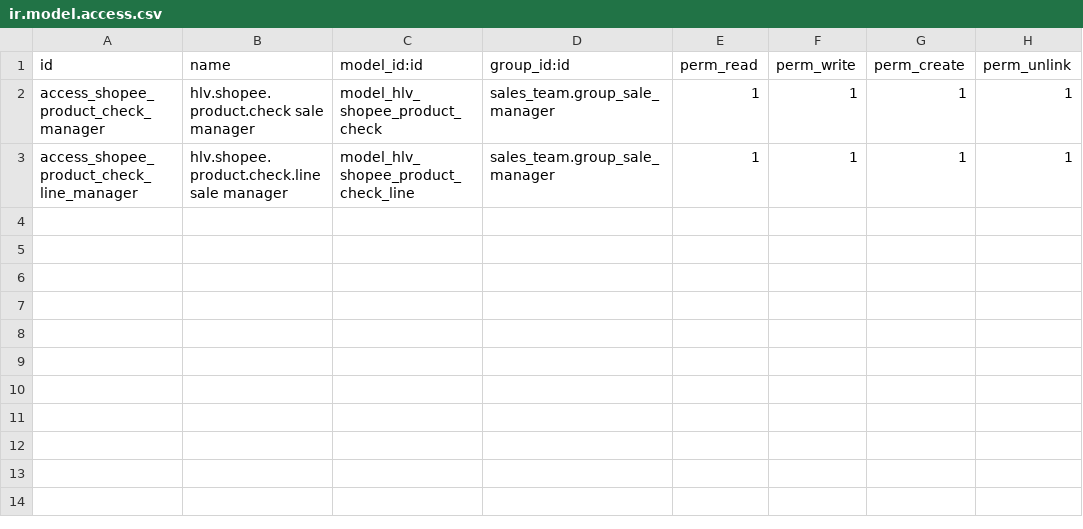
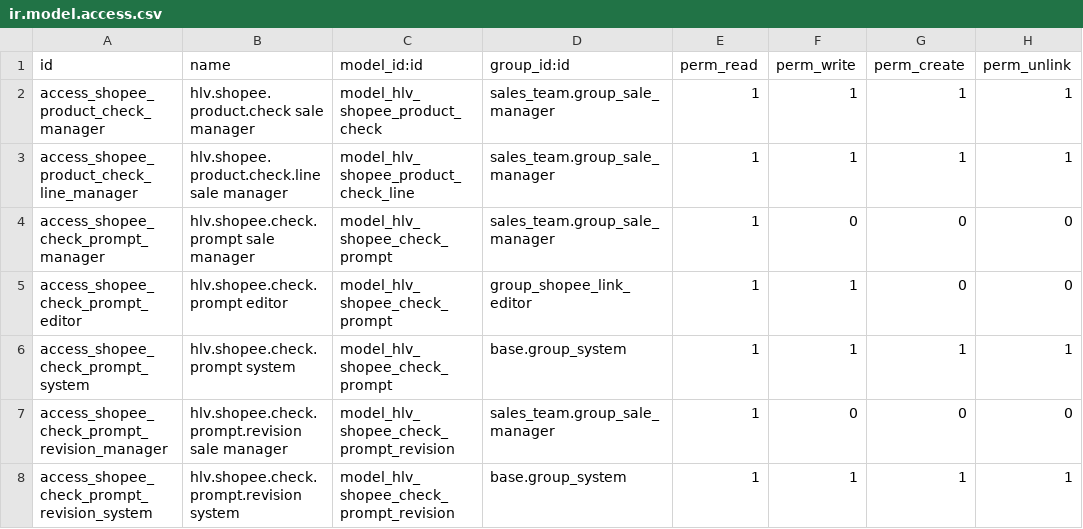
Before and after one commit to hivongseth2/HLV-odoo-crm, a CSV file: custom_addons/hlv_shopee_product_check/security/ir.model.access.csv, drawn as a sheet.

```diff
--- a/custom_addons/hlv_shopee_product_check/security/ir.model.access.csv
+++ b/custom_addons/hlv_shopee_product_check/security/ir.model.access.csv
@@ -3 +3,6 @@ access_shopee_product_check_manager,hlv.shopee.product.check sale manager,model_
 access_shopee_product_check_line_manager,hlv.shopee.product.check.line sale manager,model_hlv_shopee_product_check_line,sales_team.group_sale_manager,1,1,1,1
+access_shopee_check_prompt_manager,hlv.shopee.check.prompt sale manager,model_hlv_shopee_check_prompt,sales_team.group_sale_manager,1,0,0,0
+access_shopee_check_prompt_editor,hlv.shopee.check.prompt editor,model_hlv_shopee_check_prompt,group_shopee_link_editor,1,1,0,0
+access_shopee_check_prompt_system,hlv.shopee.check.prompt system,model_hlv_shopee_check_prompt,base.group_system,1,1,1,1
+access_shopee_check_prompt_revision_manager,hlv.shopee.check.prompt.revision sale manager,model_hlv_shopee_check_prompt_revision,sales_team.group_sale_manager,1,0,0,0
+access_shopee_check_prompt_revision_system,hlv.shopee.check.prompt.revision system,model_hlv_shopee_check_prompt_revision,base.group_system,1,1,1,1
```
Also changed, not shown: 12 other files.
